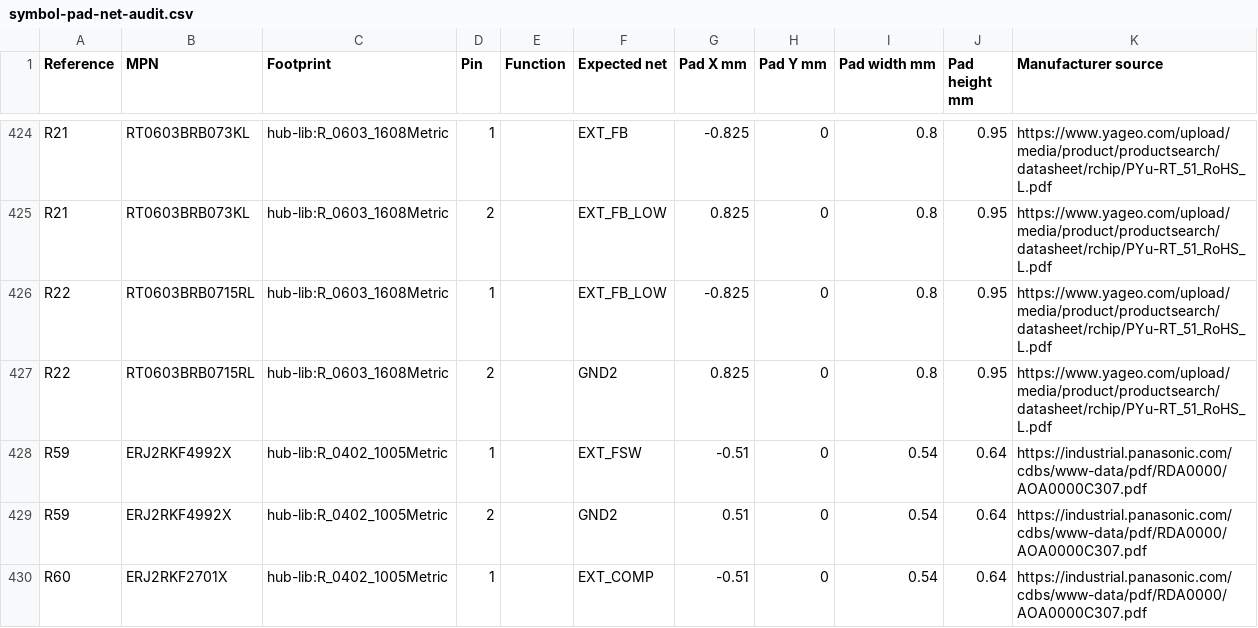
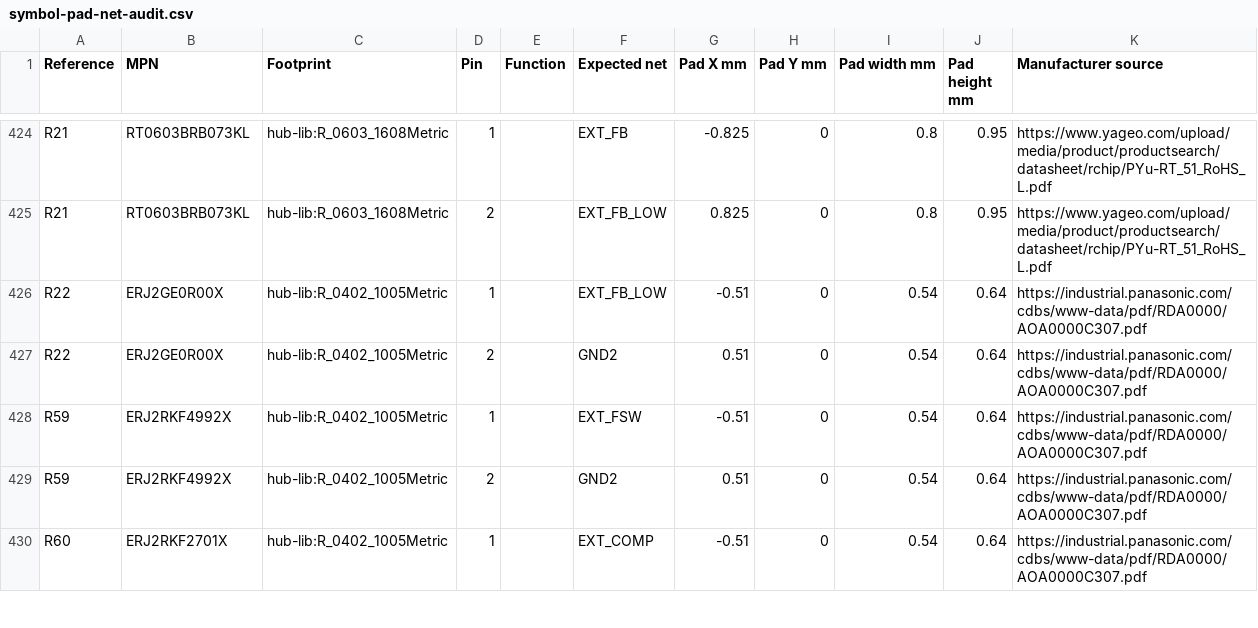
Before and after one commit to alxgmpr/adum4165-isolator, a CSV file: docs/revc/symbol-pad-net-audit.csv, drawn as a sheet; only a part is shown, gaps mark what is left out; the diff covers the shown part only.

```diff
--- a/docs/revc/symbol-pad-net-audit.csv
+++ b/docs/revc/symbol-pad-net-audit.csv
@@ -425,4 +425,4 @@ R21,RT0603BRB073KL,hub-lib:R_0603_1608Metric,1,,EXT_FB,-0.825,0,0.8,0.95,https:/
 R21,RT0603BRB073KL,hub-lib:R_0603_1608Metric,2,,EXT_FB_LOW,0.825,0,0.8,0.95,https://www.yageo.com/upload/media/product/productsearch/datasheet/rchip/PYu-RT_51_RoHS_L.pdf
-R22,RT0603BRB0715RL,hub-lib:R_0603_1608Metric,1,,EXT_FB_LOW,-0.825,0,0.8,0.95,https://www.yageo.com/upload/media/product/productsearch/datasheet/rchip/PYu-RT_51_RoHS_L.pdf
-R22,RT0603BRB0715RL,hub-lib:R_0603_1608Metric,2,,GND2,0.825,0,0.8,0.95,https://www.yageo.com/upload/media/product/productsearch/datasheet/rchip/PYu-RT_51_RoHS_L.pdf
+R22,ERJ2GE0R00X,hub-lib:R_0402_1005Metric,1,,EXT_FB_LOW,-0.51,0,0.54,0.64,https://industrial.panasonic.com/cdbs/www-data/pdf/RDA0000/AOA0000C307.pdf
+R22,ERJ2GE0R00X,hub-lib:R_0402_1005Metric,2,,GND2,0.51,0,0.54,0.64,https://industrial.panasonic.com/cdbs/www-data/pdf/RDA0000/AOA0000C307.pdf
 R59,ERJ2RKF4992X,hub-lib:R_0402_1005Metric,1,,EXT_FSW,-0.51,0,0.54,0.64,https://industrial.panasonic.com/cdbs/www-data/pdf/RDA0000/AOA0000C307.pdf
```
Also changed, not shown: 13 added rows and 8 edited cells elsewhere in this file, docs/revc/BOM.csv, 46 other files.
